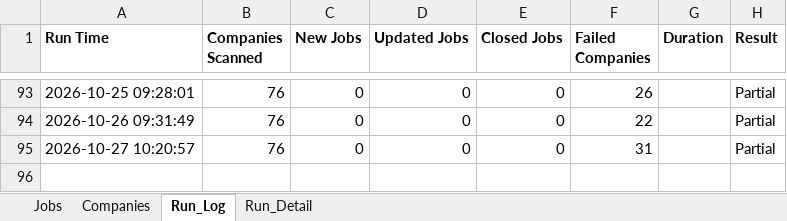
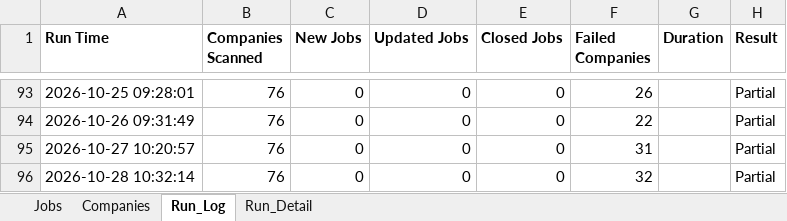
Before and after one commit to sabrinahan93-byte/PCIP, an Excel workbook: output/Job_Dashboard.xlsx, sheet Run_Log, drawn as a sheet; only a part is shown, gaps mark what is left out; values as stored, in another font and other column widths than the file's, no borders; the diff names each change by its address in the sheet, - before the commit and + after, or states it on an @@ line.

```diff
--- a/output/Job_Dashboard.xlsx (sheet Run_Log)
+++ b/output/Job_Dashboard.xlsx (sheet Run_Log)
+row 96: 2026-10-28 10:32:14 | 76 | 0 | 0 | 0 | 32 |  | Partial
```
Also changed, not shown: sheet Run_Detail, sheet Jobs, 1 other file.
